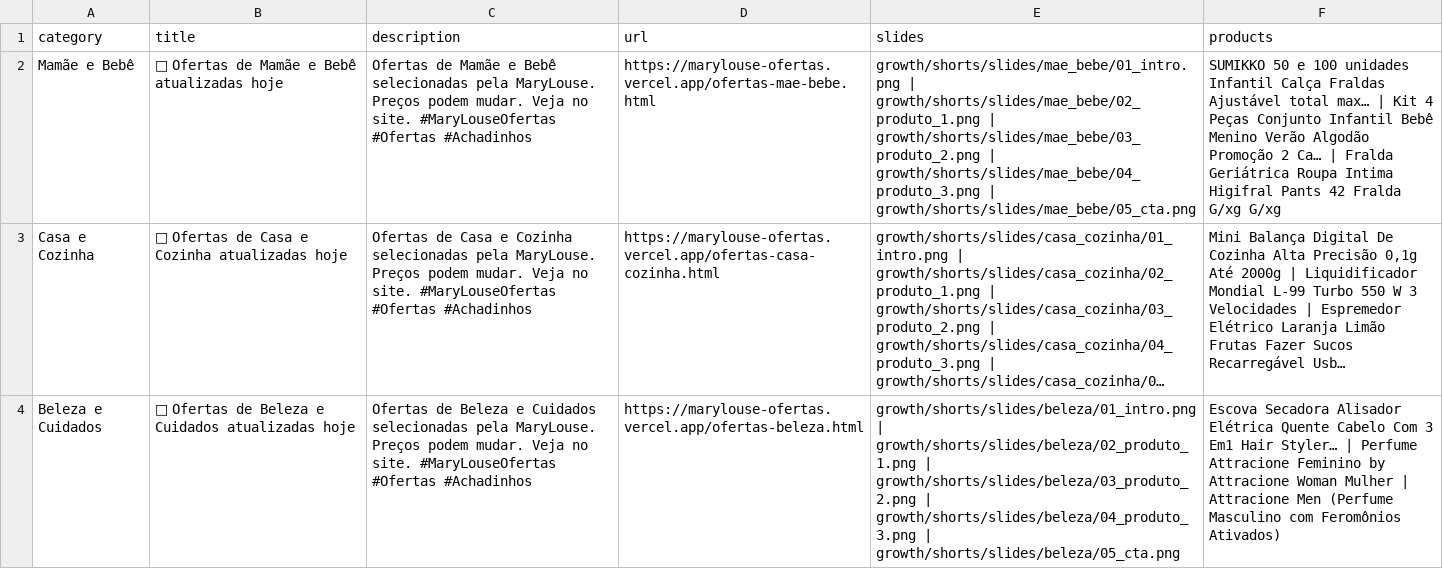
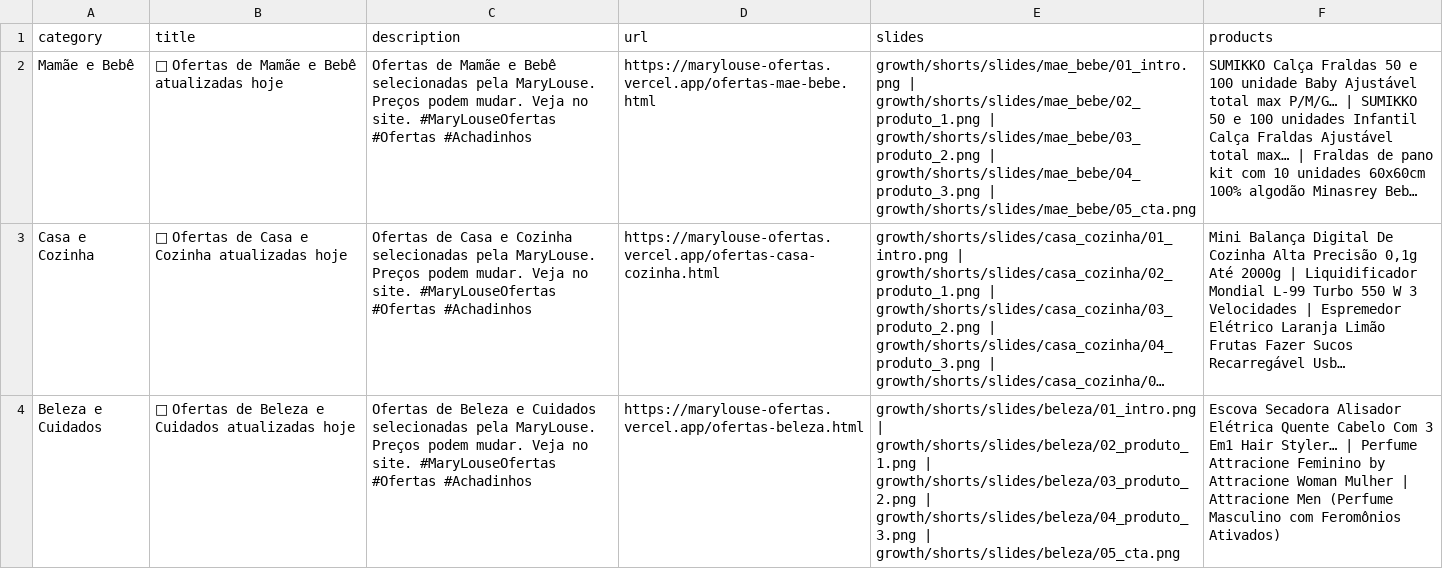
Before and after one commit to erickrypto788-droid/marylouse-ofertas, a CSV file: growth/shorts/shorts_today.csv, drawn as a sheet; only a part is shown; long unchanged cells end in …; the diff names each change by its address in the sheet, - before the commit and + after, or states it on an @@ line.

```diff
--- a/growth/shorts/shorts_today.csv
+++ b/growth/shorts/shorts_today.csv
-F2 (products): SUMIKKO 50 e 100 unidades Infantil Calça Fraldas Ajustável total max… | Kit 4 Peças Conjunto Infantil Bebê Menino Verão Algodão Promoção 2 Ca… | Fralda Geriátrica Roupa Intima Higifral Pants 42 Fralda G/xg G/xg
+F2 (products): SUMIKKO Calça Fraldas 50 e 100 unidade Baby Ajustável total max P/M/G… | SUMIKKO 50 e 100 unidades Infantil Calça Fraldas Ajustável total max… | Fraldas de pano kit com 10 unidades 60x60cm 100% algodão Minasrey Beb…
```
Also changed, not shown: growth/output/pinterest_pins.csv, growth/output/pinterest_today.csv, 45 other files.
